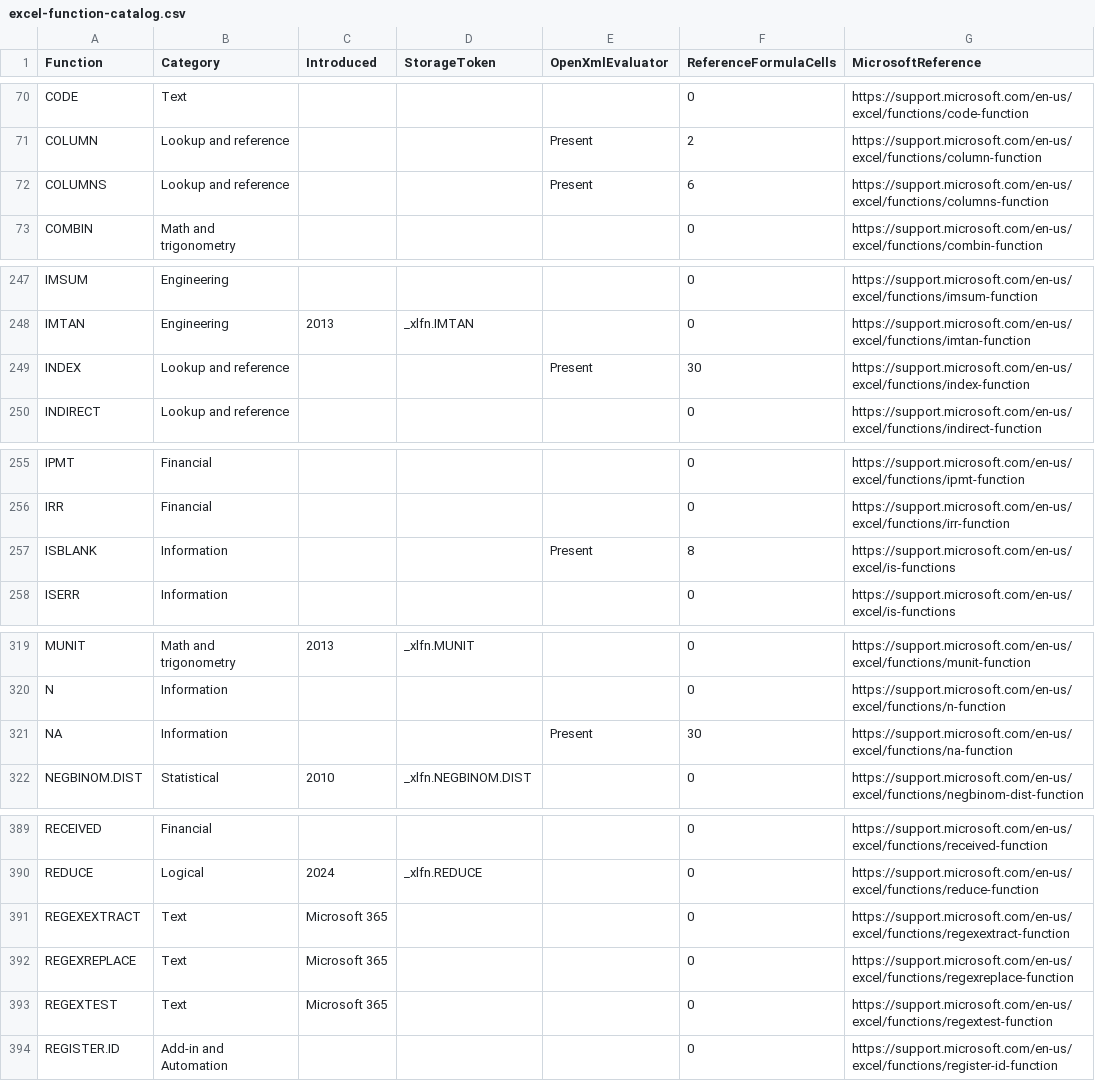
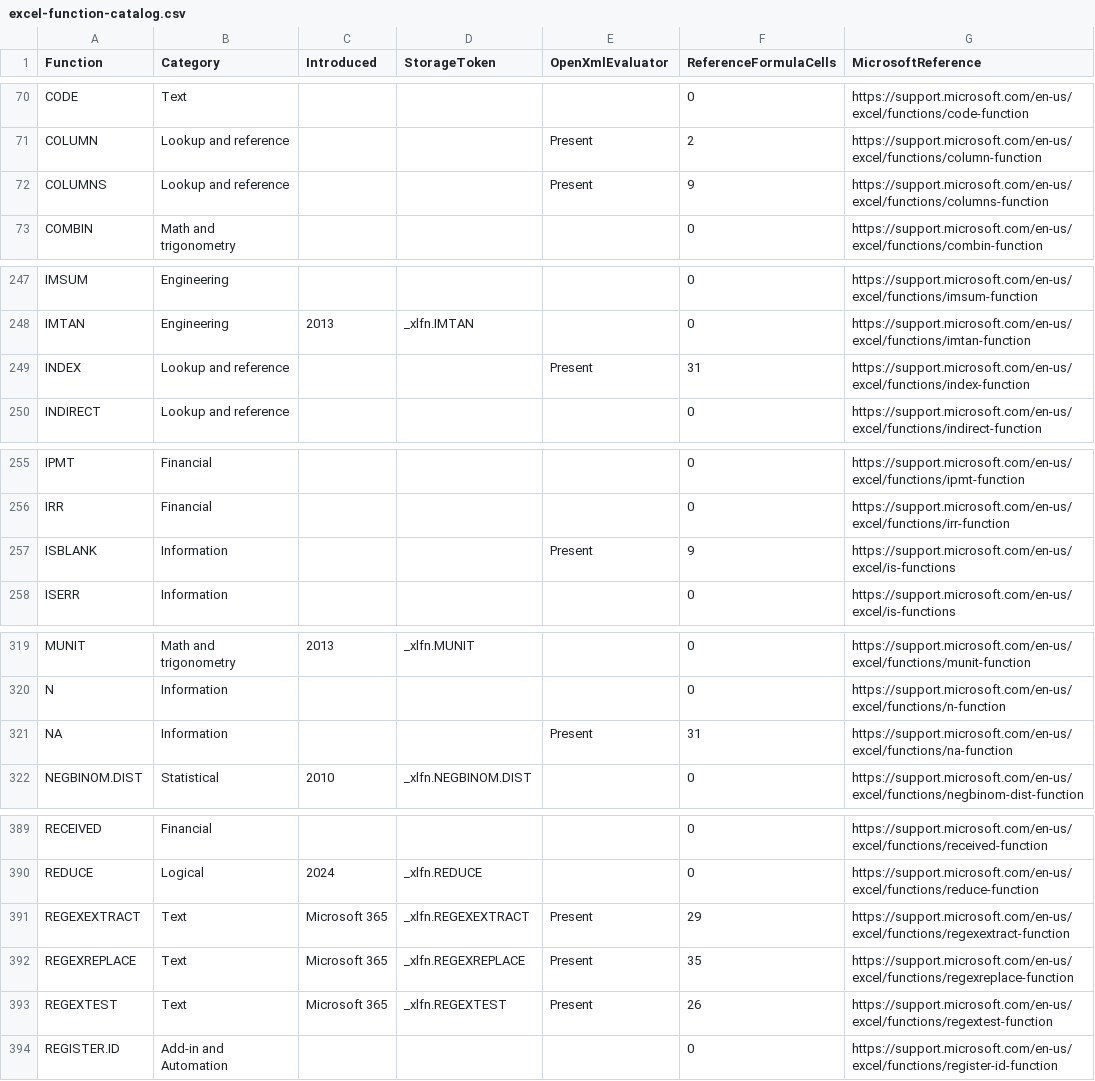
Before and after one commit to CompuMasterGmbH/CompuMaster.Excel, a CSV file: tools/excel-function-catalog.csv, drawn as a sheet; only a part is shown, gaps mark what is left out; the diff covers the shown part only.

Commit message:
Calculate Excel regex worksheet functions and their array results

```diff
--- a/tools/excel-function-catalog.csv
+++ b/tools/excel-function-catalog.csv
@@ -71,3 +71,3 @@
 "COLUMN","Lookup and reference","","","Present","2","https://support.microsoft.com/en-us/excel/functions/column-function"
-"COLUMNS","Lookup and reference","","","Present","6","https://support.microsoft.com/en-us/excel/functions/columns-function"
+"COLUMNS","Lookup and reference","","","Present","9","https://support.microsoft.com/en-us/excel/functions/columns-function"
 "COMBIN","Math and trigonometry","","","","0","https://support.microsoft.com/en-us/excel/functions/combin-function"
@@ -248,3 +248,3 @@
 "IMTAN","Engineering","2013","_xlfn.IMTAN","","0","https://support.microsoft.com/en-us/excel/functions/imtan-function"
-"INDEX","Lookup and reference","","","Present","30","https://support.microsoft.com/en-us/excel/functions/index-function"
+"INDEX","Lookup and reference","","","Present","31","https://support.microsoft.com/en-us/excel/functions/index-function"
 "INDIRECT","Lookup and reference","","","","0","https://support.microsoft.com/en-us/excel/functions/indirect-function"
@@ -256,3 +256,3 @@
 "IRR","Financial","","","","0","https://support.microsoft.com/en-us/excel/functions/irr-function"
-"ISBLANK","Information","","","Present","8","https://support.microsoft.com/en-us/excel/is-functions"
+"ISBLANK","Information","","","Present","9","https://support.microsoft.com/en-us/excel/is-functions"
 "ISERR","Information","","","","0","https://support.microsoft.com/en-us/excel/is-functions"
@@ -320,3 +320,3 @@
 "N","Information","","","","0","https://support.microsoft.com/en-us/excel/functions/n-function"
-"NA","Information","","","Present","30","https://support.microsoft.com/en-us/excel/functions/na-function"
+"NA","Information","","","Present","31","https://support.microsoft.com/en-us/excel/functions/na-function"
 "NEGBINOM.DIST","Statistical","2010","_xlfn.NEGBINOM.DIST","","0","https://support.microsoft.com/en-us/excel/functions/negbinom-dist-function"
@@ -390,5 +390,5 @@
 "REDUCE","Logical","2024","_xlfn.REDUCE","","0","https://support.microsoft.com/en-us/excel/functions/reduce-function"
-"REGEXEXTRACT","Text","Microsoft 365","","","0","https://support.microsoft.com/en-us/excel/functions/regexextract-function"
-"REGEXREPLACE","Text","Microsoft 365","","","0","https://support.microsoft.com/en-us/excel/functions/regexreplace-function"
-"REGEXTEST","Text","Microsoft 365","","","0","https://support.microsoft.com/en-us/excel/functions/regextest-function"
+"REGEXEXTRACT","Text","Microsoft 365","_xlfn.REGEXEXTRACT","Present","29","https://support.microsoft.com/en-us/excel/functions/regexextract-function"
+"REGEXREPLACE","Text","Microsoft 365","_xlfn.REGEXREPLACE","Present","35","https://support.microsoft.com/en-us/excel/functions/regexreplace-function"
+"REGEXTEST","Text","Microsoft 365","_xlfn.REGEXTEST","Present","26","https://support.microsoft.com/en-us/excel/functions/regextest-function"
 "REGISTER.ID","Add-in and Automation","","","","0","https://support.microsoft.com/en-us/excel/functions/register-id-function"
```
Also changed, not shown: 2 edited cells elsewhere in this file, 8 other files.
